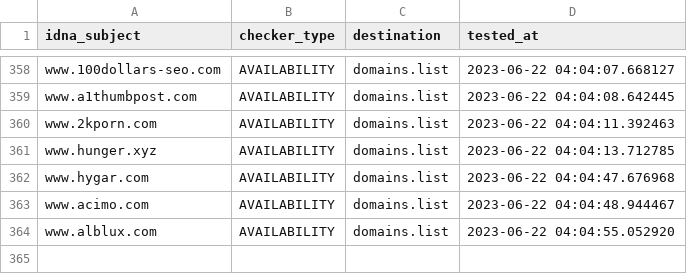
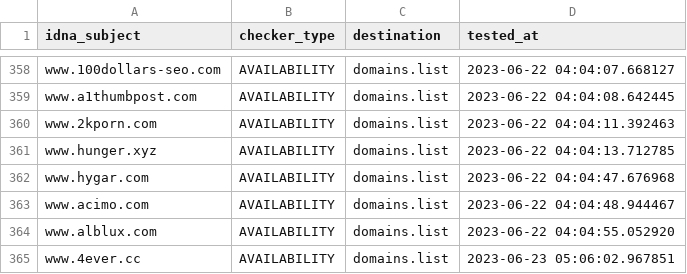
Before and after one commit to Ultimate-Hosts-Blacklist/BaddBoyzHosts, a CSV file: .pyfunceble/inactive.csv, drawn as a sheet; only a part is shown, gaps mark what is left out; the diff names each change by its address in the sheet, - before the commit and + after, or states it on an @@ line.

```diff
--- a/.pyfunceble/inactive.csv
+++ b/.pyfunceble/inactive.csv
+row 365: www.4ever.cc | AVAILABILITY | domains.list | 2023-06-23 05:06:02.967851
```
Also changed, not shown: 14 other files.
